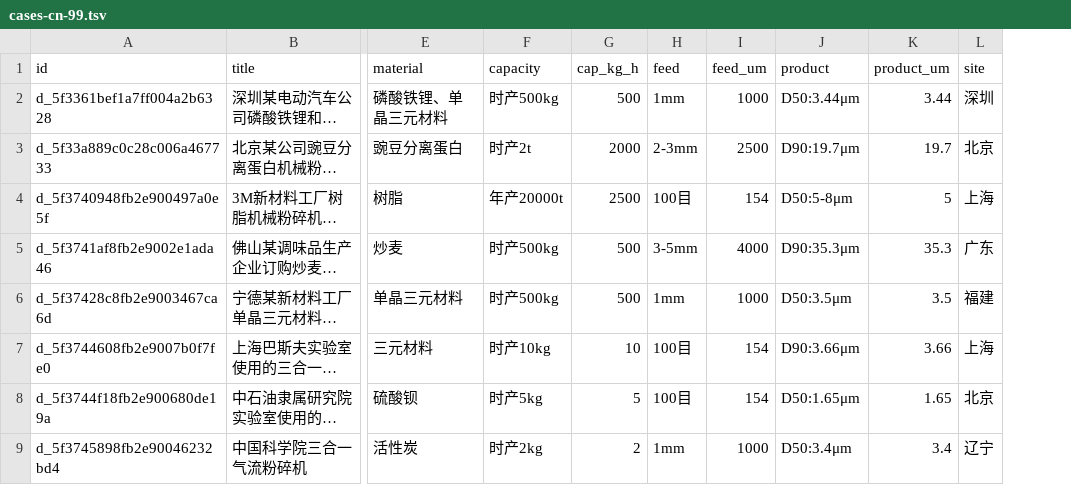
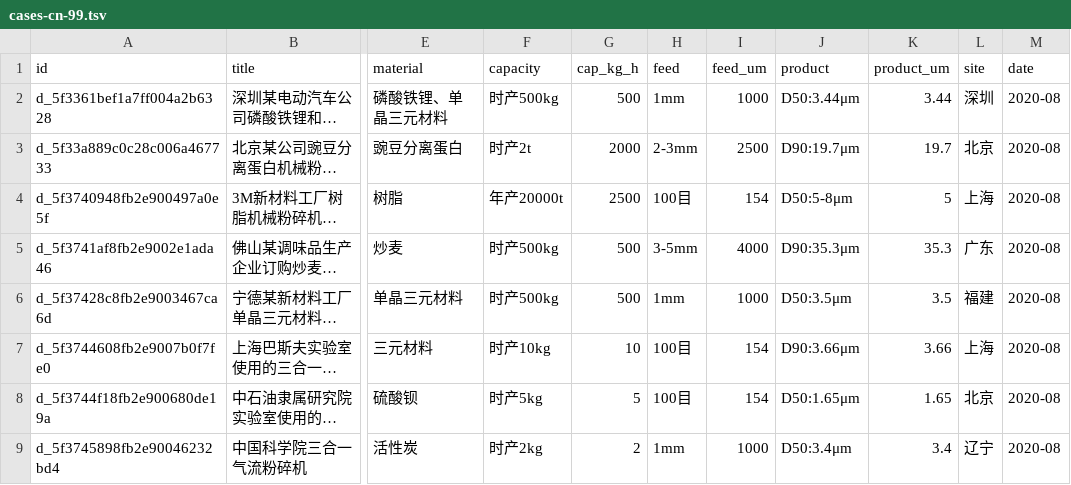
Before and after one commit to 3698688050-pixel/powder-equipment-selector, a TSV file: data/cases-cn-99.tsv, drawn as a sheet; only a part is shown, gaps mark what is left out; long unchanged cells end in …; the diff names each change by its address in the sheet, - before the commit and + after, or states it on an @@ line.

```diff
--- a/data/cases-cn-99.tsv
+++ b/data/cases-cn-99.tsv
+column M (date), rows 2-9: all 2020-08
```
Also changed, not shown: data/cases-en-64.tsv, 6 other files.
